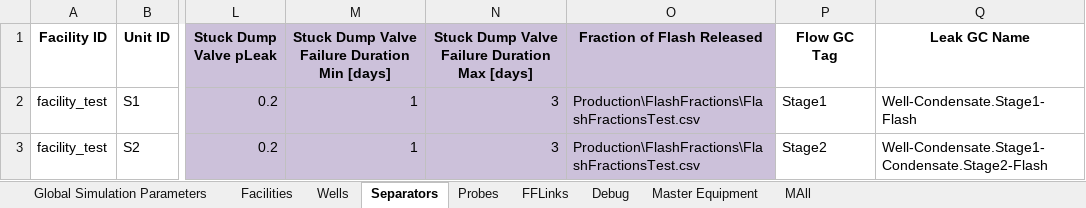
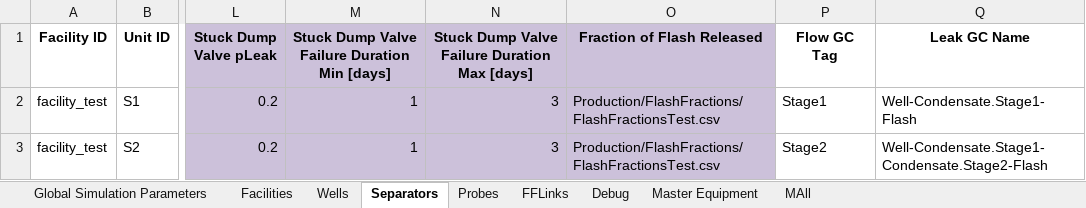
Before and after one commit to CSU-METEC/MAES, an Excel workbook: input/Studies/MEET2/CycledWellDumpingSeparator.xlsx, sheet Separators, drawn as a sheet; only a part is shown, gaps mark what is left out; values as stored, in another font and other column widths than the file's, no borders; the diff names each change by its address in the sheet, - before the commit and + after, or states it on an @@ line.

Commit message:
fix: backslash path fixes in WellsTest, CWDS xlsx and DistributionProfile

```diff
--- a/input/Studies/MEET2/CycledWellDumpingSeparator.xlsx (sheet Separators)
+++ b/input/Studies/MEET2/CycledWellDumpingSeparator.xlsx (sheet Separators)
-O2:O3 (Fraction of Flash Released): Production\FlashFractions\FlashFractionsTest.csv
+O2:O3 (Fraction of Flash Released): Production/FlashFractions/FlashFractionsTest.csv
```
Also changed, not shown: input/Studies/MEET2/WellsTest.xlsx, 1 other file.
